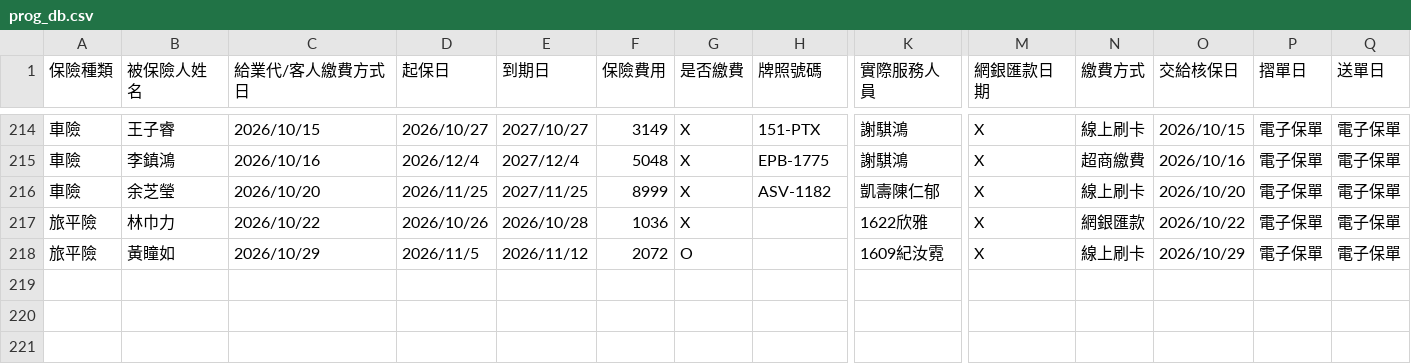
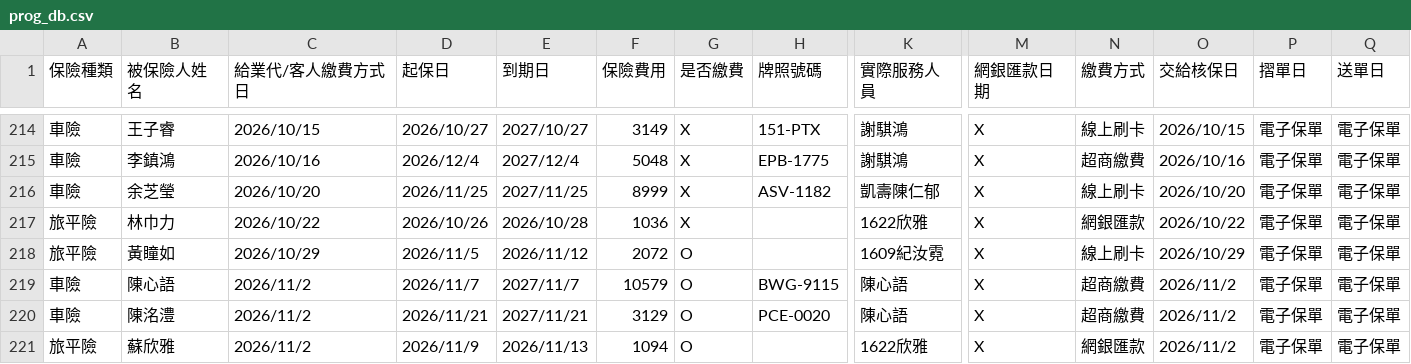
Before and after one commit to ShiauHa-insurance-management-system/insurance_app, a CSV file: prog_db.csv, drawn as a sheet; only a part is shown, gaps mark what is left out; rows hold the shown columns only; the diff names each change by its address in the sheet, - before the commit and + after, or states it on an @@ line.

Commit message:
Add files via upload

```diff
--- a/prog_db.csv
+++ b/prog_db.csv
+row 219: 車險 | 陳心語 | 2026/11/2 | 2026/11/7 | 2027/11/7 | 10579 | O | BWG-9115 | 陳心語 | X | 超商繳費 | 2026/11/2 | 電子保單 | 電子保單
+row 220: 車險 | 陳洺澧 | 2026/11/2 | 2026/11/21 | 2027/11/21 | 3129 | O | PCE-0020 | 陳心語 | X | 超商繳費 | 2026/11/2 | 電子保單 | 電子保單
+row 221: 旅平險 | 蘇欣雅 | 2026/11/2 | 2026/11/9 | 2026/11/13 | 1094 | O |  | 1622欣雅 | X | 網銀匯款 | 2026/11/2 | 電子保單 | 電子保單
```
